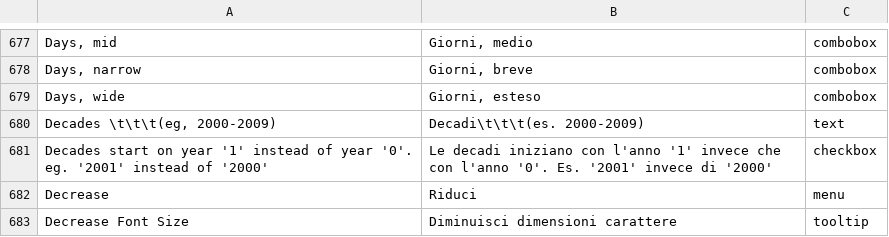
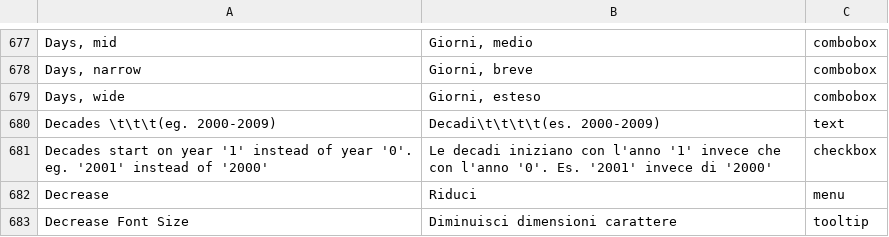
Before and after one commit to abstractspoon/ToDoList_Resources, a CSV file: Translations/Italiano (Italia).csv, drawn as a sheet; only a part is shown, gaps mark what is left out; the diff names each change by its address in the sheet, - before the commit and + after, or states it on an @@ line.

```diff
--- a/Translations/Italiano (Italia).csv
+++ b/Translations/Italiano (Italia).csv
-A680: Decades \t\t\t(eg, 2000-2009)
+A680: Decades \t\t\t(eg. 2000-2009)
-B680: Decadi\t\t\t(es. 2000-2009)
+B680: Decadi\t\t\t\t(es. 2000-2009)
```
Also changed, not shown: Translations/English (US).csv, Translations/Francais (France).csv, 11 other files.
